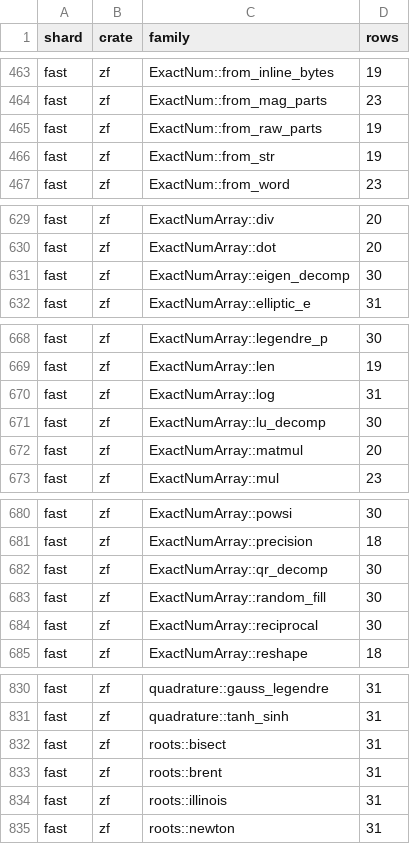
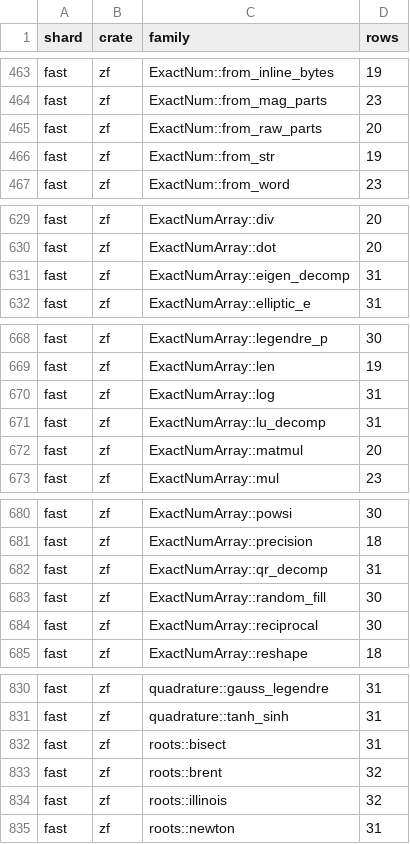
Before and after one commit to jscarr64/zenith-float, a CSV file: docs/test-plan/pm-shards.csv, drawn as a sheet; only a part is shown, gaps mark what is left out; the diff covers the shown part only.

```diff
--- a/docs/test-plan/pm-shards.csv
+++ b/docs/test-plan/pm-shards.csv
@@ -464,3 +464,3 @@ shard,crate,family,rows
 "fast","zf","ExactNum::from_mag_parts","23"
-"fast","zf","ExactNum::from_raw_parts","19"
+"fast","zf","ExactNum::from_raw_parts","20"
 "fast","zf","ExactNum::from_str","19"
@@ -630,3 +630,3 @@ shard,crate,family,rows
 "fast","zf","ExactNumArray::dot","20"
-"fast","zf","ExactNumArray::eigen_decomp","30"
+"fast","zf","ExactNumArray::eigen_decomp","31"
 "fast","zf","ExactNumArray::elliptic_e","31"
@@ -670,3 +670,3 @@ shard,crate,family,rows
 "fast","zf","ExactNumArray::log","31"
-"fast","zf","ExactNumArray::lu_decomp","30"
+"fast","zf","ExactNumArray::lu_decomp","31"
 "fast","zf","ExactNumArray::matmul","20"
@@ -681,3 +681,3 @@ shard,crate,family,rows
 "fast","zf","ExactNumArray::precision","18"
-"fast","zf","ExactNumArray::qr_decomp","30"
+"fast","zf","ExactNumArray::qr_decomp","31"
 "fast","zf","ExactNumArray::random_fill","30"
@@ -832,4 +832,4 @@ shard,crate,family,rows
 "fast","zf","roots::bisect","31"
-"fast","zf","roots::brent","31"
-"fast","zf","roots::illinois","31"
+"fast","zf","roots::brent","32"
+"fast","zf","roots::illinois","32"
 "fast","zf","roots::newton","31"
```
Also changed, not shown: 2 edited cells elsewhere in this file, docs/test-plan/inputs/FIXLIST.csv, docs/test-plan/pm5-spotcheck-n.csv, 7 other files.
